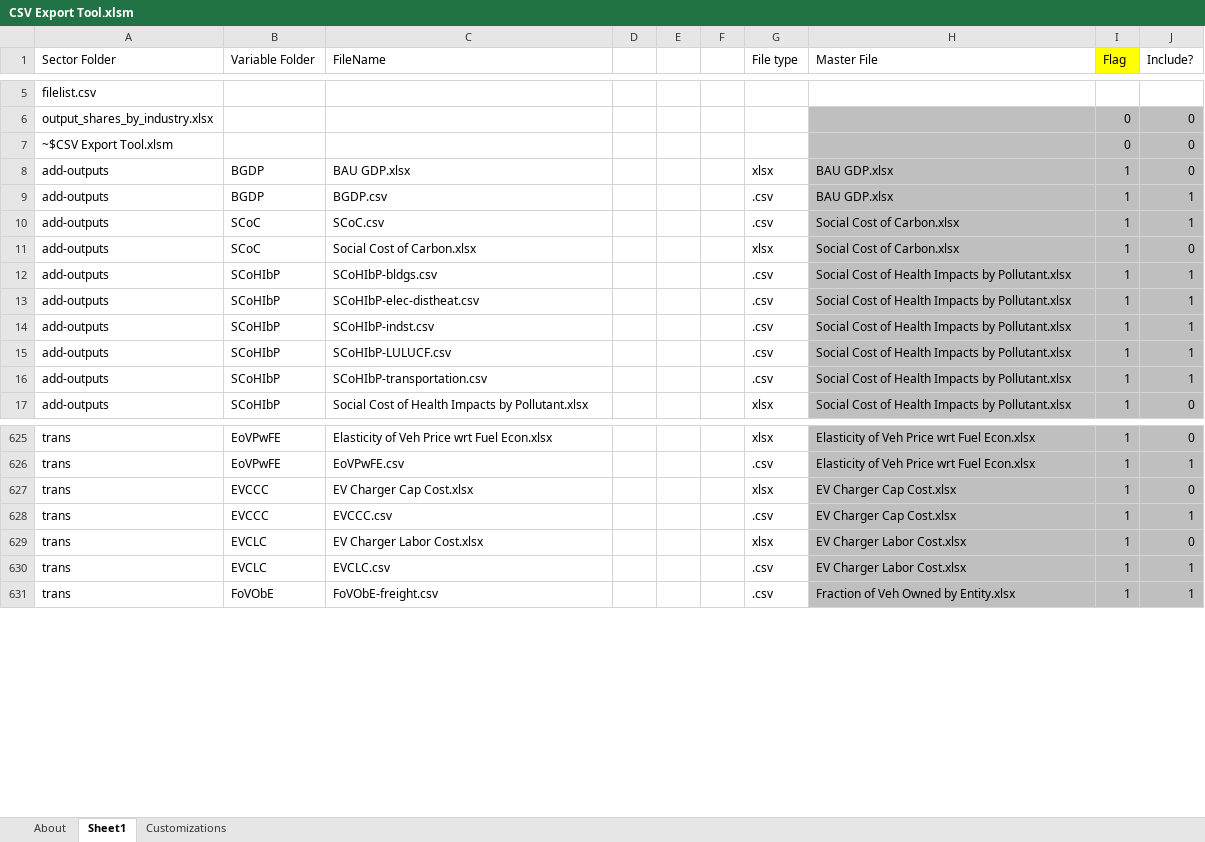
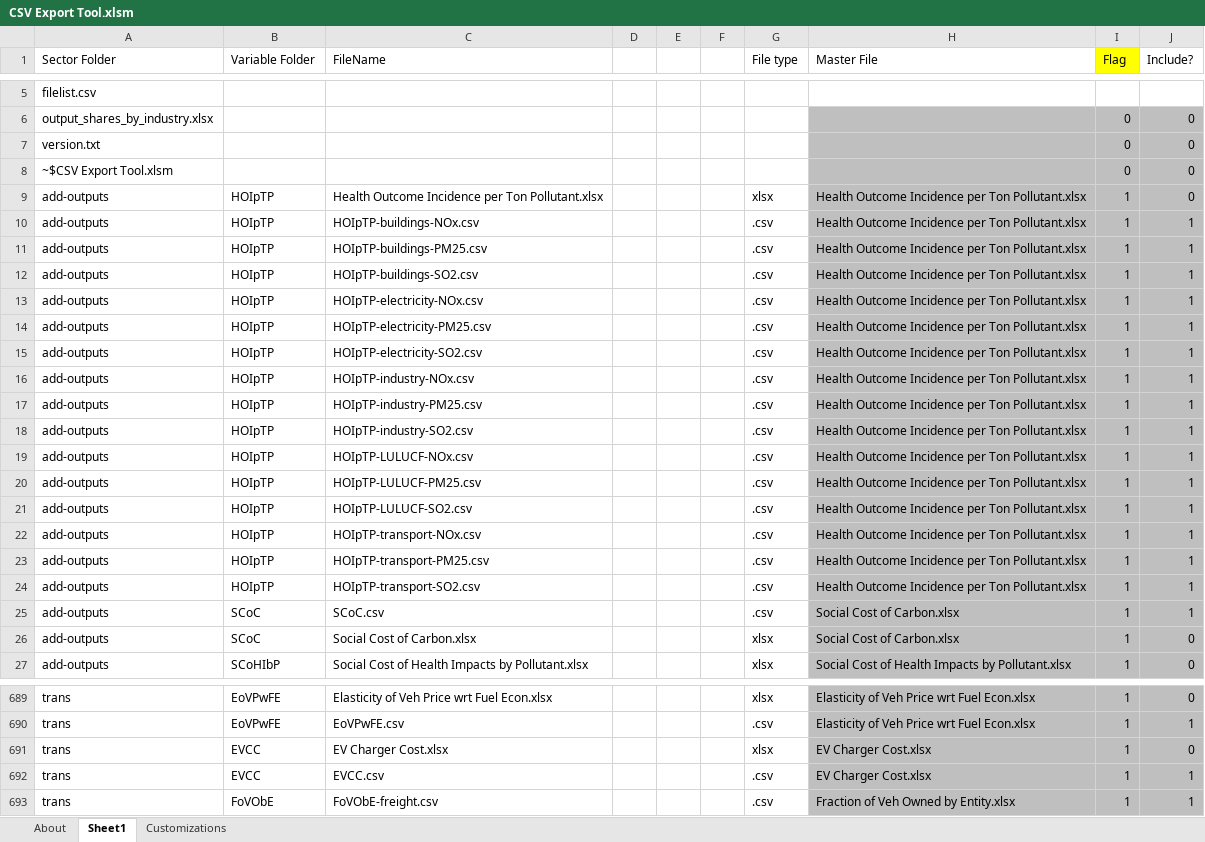
Before and after one commit to EnergyInnovation/eps-brazil, an Excel workbook: InputData/CSV Export Tool.xlsm, sheet Sheet1, drawn as a sheet; only a part is shown, gaps mark what is left out; values as stored, in another font and other column widths than the file's, no borders; removed rows and columns are numbered as before the commit, all else as after; the diff covers the shown part only; the diff names each change by its address in the sheet, - before the commit and + after, or states it on an @@ line.

Commit message:
Transportation updates + robbie's CSV export tool

```diff
--- a/InputData/CSV Export Tool.xlsm (sheet Sheet1)
+++ b/InputData/CSV Export Tool.xlsm (sheet Sheet1)
+row 7: version.txt |  |  |  |  |  |  |  | 0 | 0
-B9 (Variable Folder): BGDP
+B9 (Variable Folder): HOIpTP
-C9 (FileName): BAU GDP.xlsx
+C9 (FileName): Health Outcome Incidence per Ton Pollutant.xlsx
-H9 (Master File): BAU GDP.xlsx
+H9 (Master File): Health Outcome Incidence per Ton Pollutant.xlsx
+row 10: add-outputs | HOIpTP | HOIpTP-buildings-NOx.csv |  |  |  | .csv | Health Outcome Incidence per Ton Pollutant.xlsx | 1 | 1
+row 11: add-outputs | HOIpTP | HOIpTP-buildings-PM25.csv |  |  |  | .csv | Health Outcome Incidence per Ton Pollutant.xlsx | 1 | 1
+row 12: add-outputs | HOIpTP | HOIpTP-buildings-SO2.csv |  |  |  | .csv | Health Outcome Incidence per Ton Pollutant.xlsx | 1 | 1
+row 13: add-outputs | HOIpTP | HOIpTP-electricity-NOx.csv |  |  |  | .csv | Health Outcome Incidence per Ton Pollutant.xlsx | 1 | 1
+row 14: add-outputs | HOIpTP | HOIpTP-electricity-PM25.csv |  |  |  | .csv | Health Outcome Incidence per Ton Pollutant.xlsx | 1 | 1
+row 15: add-outputs | HOIpTP | HOIpTP-electricity-SO2.csv |  |  |  | .csv | Health Outcome Incidence per Ton Pollutant.xlsx | 1 | 1
+row 16: add-outputs | HOIpTP | HOIpTP-industry-NOx.csv |  |  |  | .csv | Health Outcome Incidence per Ton Pollutant.xlsx | 1 | 1
+row 17: add-outputs | HOIpTP | HOIpTP-industry-PM25.csv |  |  |  | .csv | Health Outcome Incidence per Ton Pollutant.xlsx | 1 | 1
+row 18: add-outputs | HOIpTP | HOIpTP-industry-SO2.csv |  |  |  | .csv | Health Outcome Incidence per Ton Pollutant.xlsx | 1 | 1
-B19 (Variable Folder): BGDP
+B19 (Variable Folder): HOIpTP
-C19 (FileName): BGDP.csv
+C19 (FileName): HOIpTP-LULUCF-NOx.csv
-H19 (Master File): BAU GDP.xlsx
+H19 (Master File): Health Outcome Incidence per Ton Pollutant.xlsx
+row 20: add-outputs | HOIpTP | HOIpTP-LULUCF-PM25.csv |  |  |  | .csv | Health Outcome Incidence per Ton Pollutant.xlsx | 1 | 1
+row 21: add-outputs | HOIpTP | HOIpTP-LULUCF-SO2.csv |  |  |  | .csv | Health Outcome Incidence per Ton Pollutant.xlsx | 1 | 1
+row 22: add-outputs | HOIpTP | HOIpTP-transport-NOx.csv |  |  |  | .csv | Health Outcome Incidence per Ton Pollutant.xlsx | 1 | 1
+row 23: add-outputs | HOIpTP | HOIpTP-transport-PM25.csv |  |  |  | .csv | Health Outcome Incidence per Ton Pollutant.xlsx | 1 | 1
+row 24: add-outputs | HOIpTP | HOIpTP-transport-SO2.csv |  |  |  | .csv | Health Outcome Incidence per Ton Pollutant.xlsx | 1 | 1
-row 12: add-outputs | SCoHIbP | SCoHIbP-bldgs.csv |  |  |  | .csv | Social Cost of Health Impacts by Pollutant.xlsx | 1 | 1
-row 13: add-outputs | SCoHIbP | SCoHIbP-elec-distheat.csv |  |  |  | .csv | Social Cost of Health Impacts by Pollutant.xlsx | 1 | 1
-row 14: add-outputs | SCoHIbP | SCoHIbP-indst.csv |  |  |  | .csv | Social Cost of Health Impacts by Pollutant.xlsx | 1 | 1
-row 15: add-outputs | SCoHIbP | SCoHIbP-LULUCF.csv |  |  |  | .csv | Social Cost of Health Impacts by Pollutant.xlsx | 1 | 1
-row 16: add-outputs | SCoHIbP | SCoHIbP-transportation.csv |  |  |  | .csv | Social Cost of Health Impacts by Pollutant.xlsx | 1 | 1
-B691:B692 (Variable Folder): EVCCC
+B691:B692 (Variable Folder): EVCC
-C691 (FileName): EV Charger Cap Cost.xlsx
+C691 (FileName): EV Charger Cost.xlsx
-H691:H692 (Master File): EV Charger Cap Cost.xlsx
+H691:H692 (Master File): EV Charger Cost.xlsx
-C692 (FileName): EVCCC.csv
+C692 (FileName): EVCC.csv
-row 629: trans | EVCLC | EV Charger Labor Cost.xlsx |  |  |  | xlsx | EV Charger Labor Cost.xlsx | 1 | 0
-row 630: trans | EVCLC | EVCLC.csv |  |  |  | .csv | EV Charger Labor Cost.xlsx | 1 | 1
```
Also changed, not shown: 66 added rows, 59 removed rows, 93 edited cells and cell formats elsewhere in this sheet, sheet About, formulas that keep their value, charts or pictures, 6 other files.
